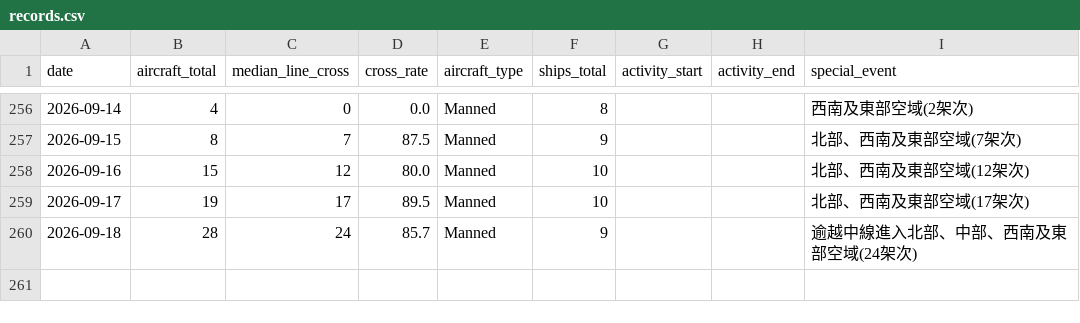
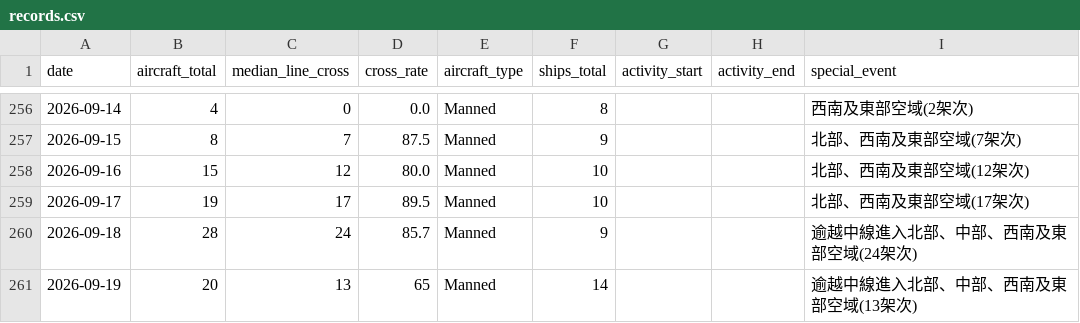
Before and after one commit to lioneer32232002-commits/pla-tracker, a CSV file: data/records.csv, drawn as a sheet; only a part is shown, gaps mark what is left out; the diff names each change by its address in the sheet, - before the commit and + after, or states it on an @@ line.

```diff
--- a/data/records.csv
+++ b/data/records.csv
+row 261: 2026-09-19 | 20 | 13 | 65 | Manned | 14 |  |  | 逾越中線進入北部、中部、西南及東部空域(13架次)
```
Also changed, not shown: 19 other files.
